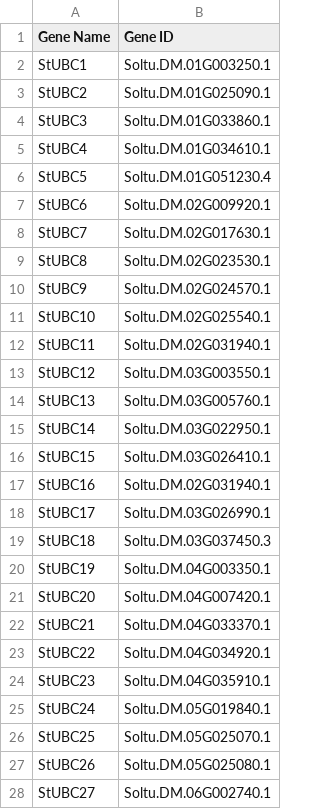
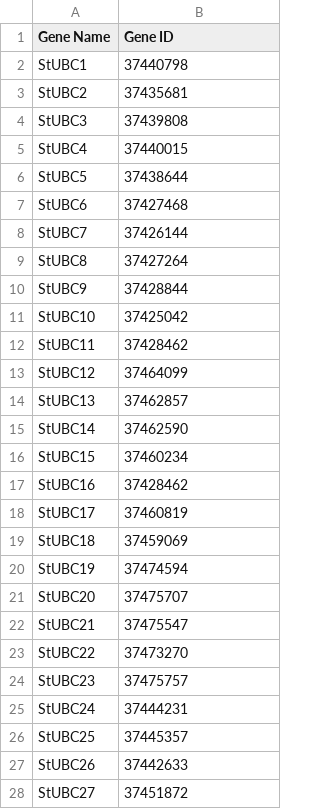
Before and after one commit to sfjdx1144/geneppp, a CSV file: gene.csv, drawn as a sheet; only a part is shown; the diff covers the shown part only.

Commit message:
Add files via upload

```diff
--- a/gene.csv
+++ b/gene.csv
@@ -1,28 +1,28 @@
 Gene Name,Gene ID
-StUBC1,Soltu.DM.01G003250.1
-StUBC2,Soltu.DM.01G025090.1
-StUBC3,Soltu.DM.01G033860.1
-StUBC4,Soltu.DM.01G034610.1
-StUBC5,Soltu.DM.01G051230.4
-StUBC6,Soltu.DM.02G009920.1
-StUBC7,Soltu.DM.02G017630.1
-StUBC8,Soltu.DM.02G023530.1
-StUBC9,Soltu.DM.02G024570.1
-StUBC10,Soltu.DM.02G025540.1
-StUBC11,Soltu.DM.02G031940.1
-StUBC12,Soltu.DM.03G003550.1
-StUBC13,Soltu.DM.03G005760.1
-StUBC14,Soltu.DM.03G022950.1
-StUBC15,Soltu.DM.03G026410.1
-StUBC16,Soltu.DM.02G031940.1
-StUBC17,Soltu.DM.03G026990.1
-StUBC18,Soltu.DM.03G037450.3
-StUBC19,Soltu.DM.04G003350.1
-StUBC20,Soltu.DM.04G007420.1
-StUBC21,Soltu.DM.04G033370.1
-StUBC22,Soltu.DM.04G034920.1
-StUBC23,Soltu.DM.04G035910.1
-StUBC24,Soltu.DM.05G019840.1
-StUBC25,Soltu.DM.05G025070.1
-StUBC26,Soltu.DM.05G025080.1
-StUBC27,Soltu.DM.06G002740.1
+StUBC1,37440798
+StUBC2,37435681
+StUBC3,37439808
+StUBC4,37440015
+StUBC5,37438644
+StUBC6,37427468
+StUBC7,37426144
+StUBC8,37427264
+StUBC9,37428844
+StUBC10,37425042
+StUBC11,37428462
+StUBC12,37464099
+StUBC13,37462857
+StUBC14,37462590
+StUBC15,37460234
+StUBC16,37428462
+StUBC17,37460819
+StUBC18,37459069
+StUBC19,37474594
+StUBC20,37475707
+StUBC21,37475547
+StUBC22,37473270
+StUBC23,37475757
+StUBC24,37444231
+StUBC25,37445357
+StUBC26,37442633
+StUBC27,37451872
```
Also changed, not shown: 112 edited cells elsewhere in this file.
